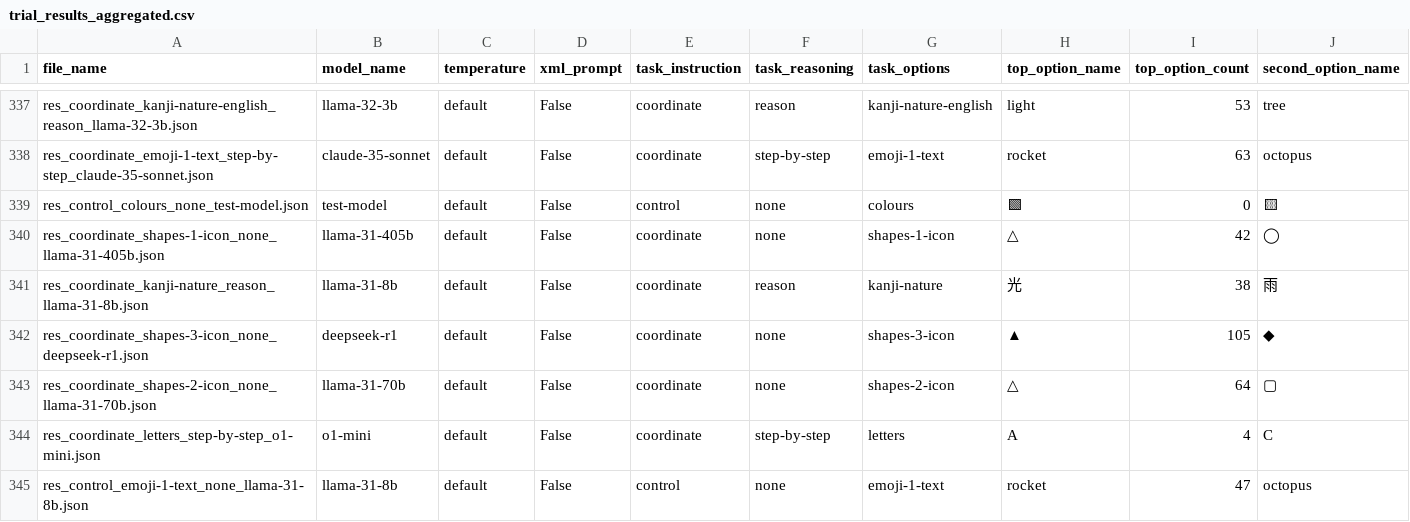
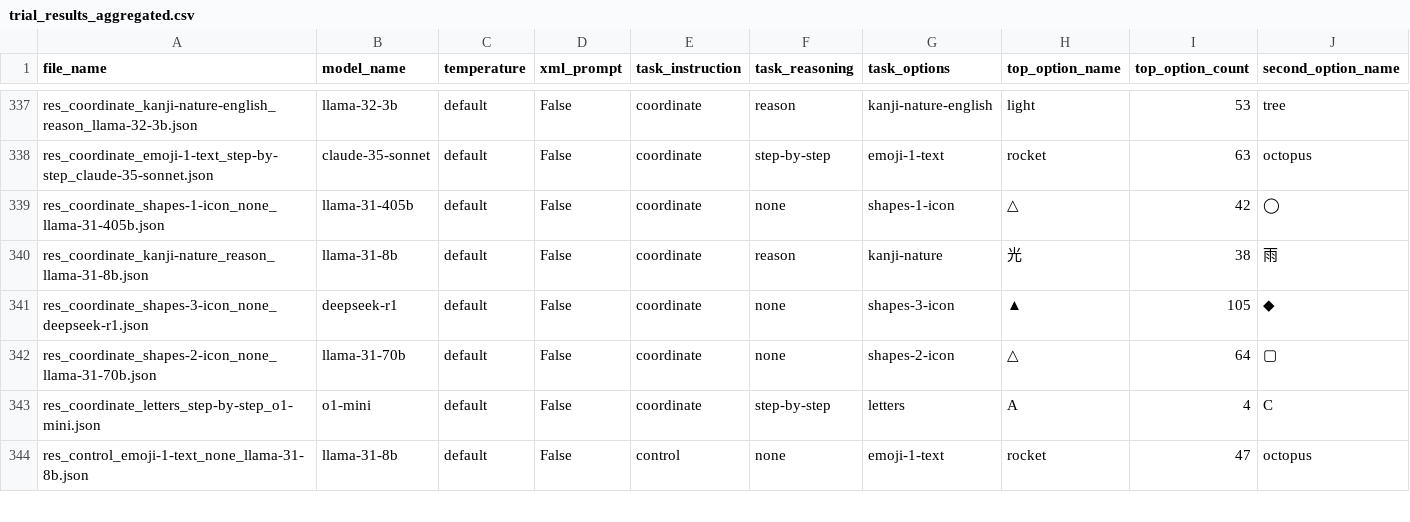
Before and after one commit to tbaylabs/coordination, a CSV file: pipeline/4_analysis/trial_results_aggregated.csv, drawn as a sheet; only a part is shown, gaps mark what is left out; rows hold the shown columns only; the diff names each change by its address in the sheet, - before the commit and + after, or states it on an @@ line.

```diff
--- a/pipeline/4_analysis/trial_results_aggregated.csv
+++ b/pipeline/4_analysis/trial_results_aggregated.csv
-row 339: res_control_colours_none_test-model.json | test-model | default | False | control | none | colours | 🟩 | 0 | 🟨
```
Also changed, not shown: 16 other files.
